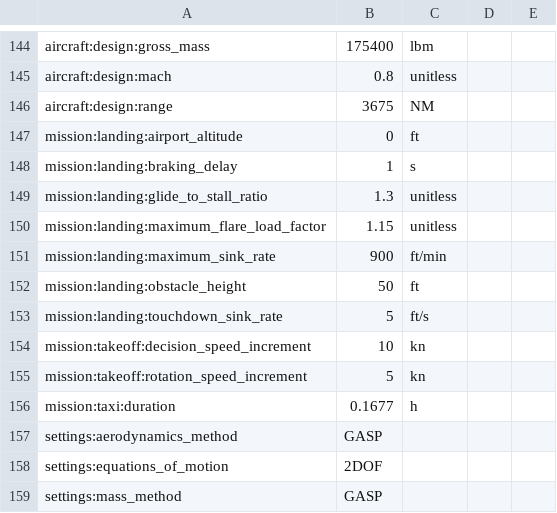
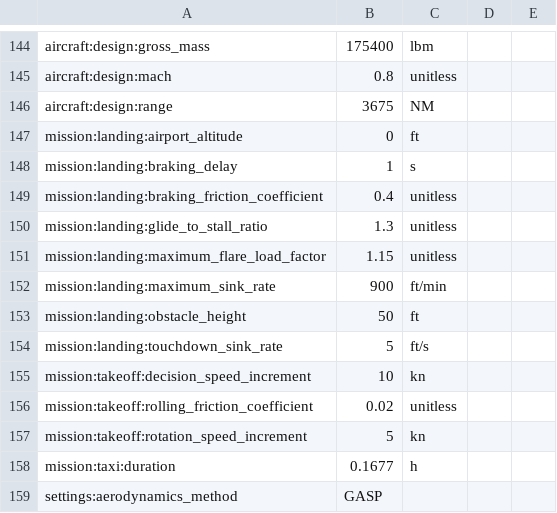
Before and after one commit to OpenMDAO/Aviary, a CSV file: aviary/validation_cases/validation_data/test_models/aircraft_for_bench_GwGm.csv, drawn as a sheet; only a part is shown, gaps mark what is left out; the shorter side is filled out with more unchanged rows; the diff names each change by its address in the sheet, - before the commit and + after, or states it on an @@ line.

Commit message:
update aircraft_for_bench_FwGm.csv and aircraft_for_bench_GwGm.csv

```diff
--- a/aviary/validation_cases/validation_data/test_models/aircraft_for_bench_GwGm.csv
+++ b/aviary/validation_cases/validation_data/test_models/aircraft_for_bench_GwGm.csv
+row 149: mission:landing:braking_friction_coefficient | 0.4 | unitless
+row 156: mission:takeoff:rolling_friction_coefficient | 0.02 | unitless
```
Also changed, not shown: aviary/validation_cases/validation_data/test_models/aircraft_for_bench_FwGm.csv.
